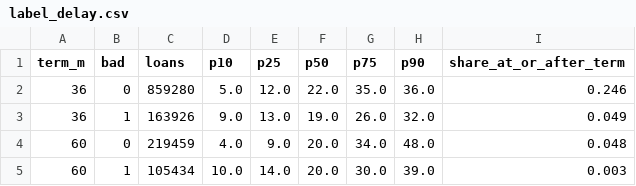
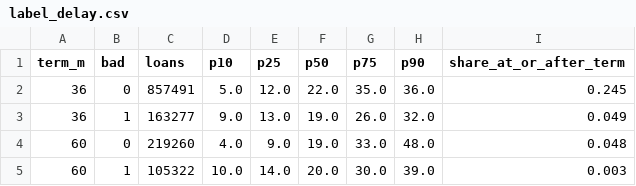
Before and after one commit to JuanGarridoGarcia/credit-risk-mlops, a CSV file: reports/data_audit/label_delay.csv, drawn as a sheet.

```diff
--- a/reports/data_audit/label_delay.csv
+++ b/reports/data_audit/label_delay.csv
@@ -1,5 +1,5 @@
 term_m,bad,loans,p10,p25,p50,p75,p90,share_at_or_after_term
-36,0,859280,5.0,12.0,22.0,35.0,36.0,0.246
-36,1,163926,9.0,13.0,19.0,26.0,32.0,0.049
-60,0,219459,4.0,9.0,20.0,34.0,48.0,0.048
-60,1,105434,10.0,14.0,20.0,30.0,39.0,0.003
+36,0,857491,5.0,12.0,22.0,35.0,36.0,0.245
+36,1,163277,9.0,13.0,19.0,26.0,32.0,0.049
+60,0,219260,4.0,9.0,19.0,33.0,48.0,0.048
+60,1,105322,10.0,14.0,20.0,30.0,39.0,0.003
```
Also changed, not shown: reports/data_audit/bad_rate_by_state.csv, reports/data_audit/labels_at_start_date.csv, 9 other files.
